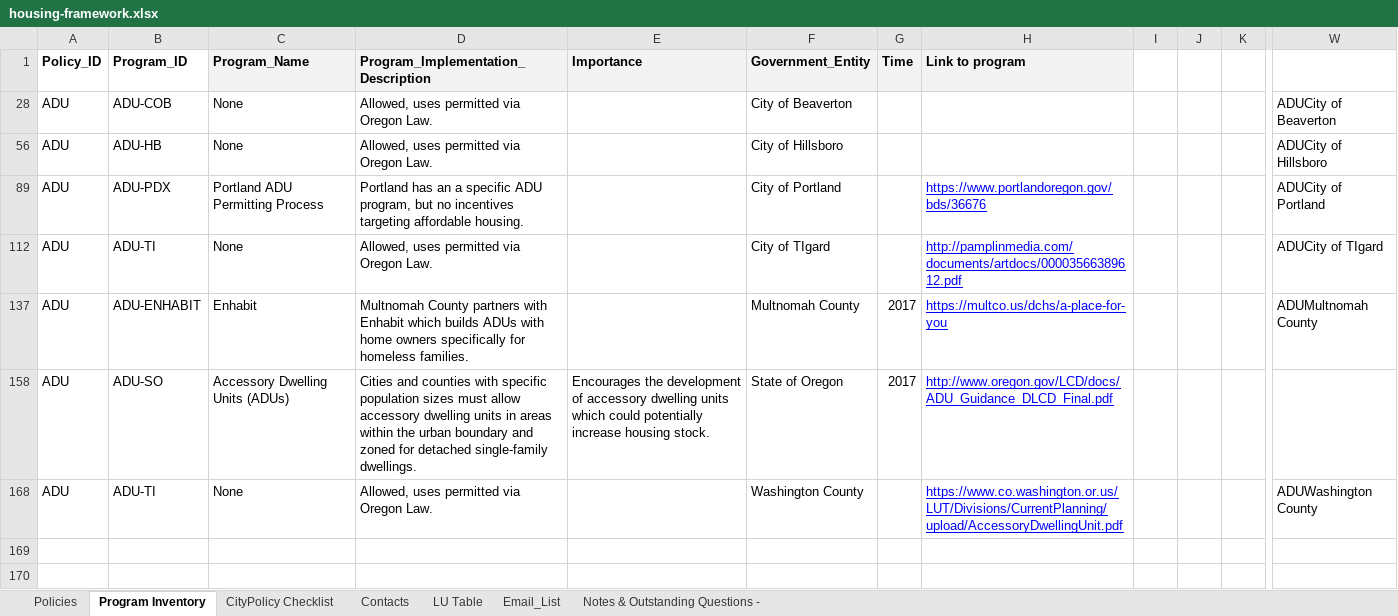
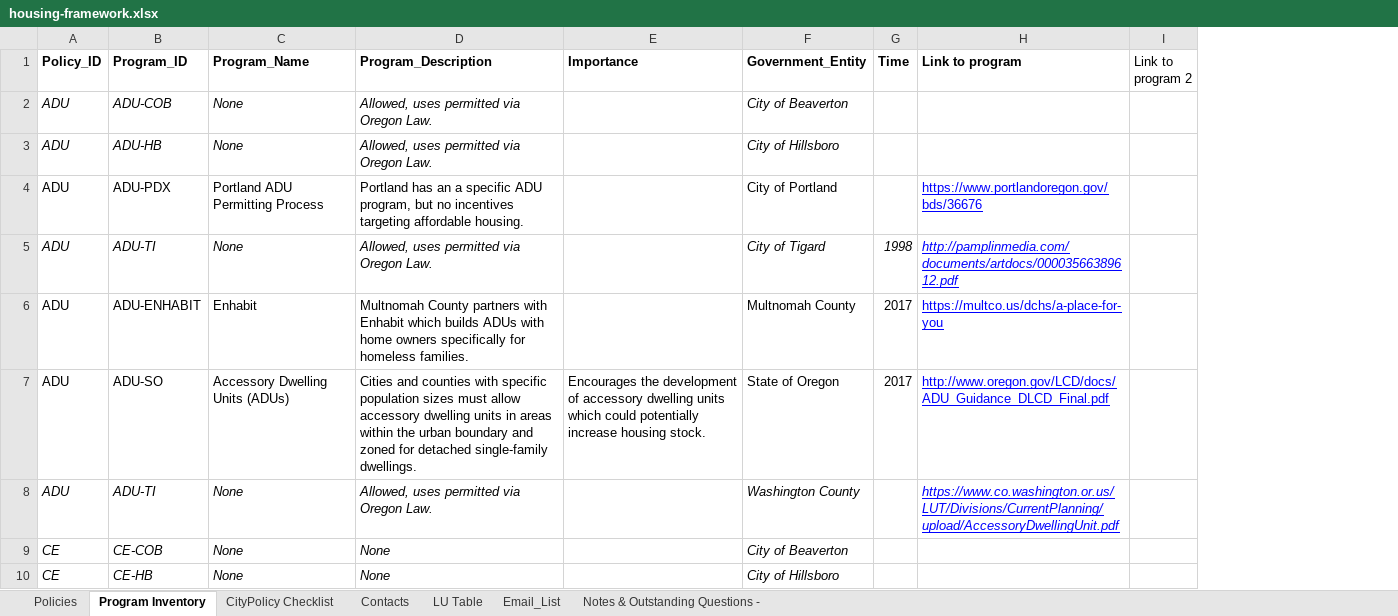
Before and after one commit to hackoregon/housing-2018, an Excel workbook: data/housing-framework.xlsx, sheet Program Inventory, drawn as a sheet; only a part is shown, gaps mark what is left out; values as stored, in another font and other column widths than the file's, no borders; conditional formats not drawn; removed rows and columns are numbered as before the commit, all else as after; rows hold the shown columns only; the diff covers the shown part only; the diff names each change by its address in the sheet, - before the commit and + after, or states it on an @@ line.

Commit message:
new downloaded of housing framework

```diff
--- a/data/housing-framework.xlsx (sheet Program Inventory)
+++ b/data/housing-framework.xlsx (sheet Program Inventory)
-column D, rows 1-168: Program_Implementation_Description | Allowed, uses permitted via Oregon Law. | Allowed, uses permitted via Oregon Law. | Portland has an a specific ADU program, but no incentives targeting affordable housing. | Allowed, uses permitted via Oregon Law. | Multnomah County partners with Enhabit which builds ADUs with home owners specifically for homeless families. | Cities and counties with specific population sizes must allow accessory dwelling units in areas within the urban boundary and zoned for detached single-family dwellings. | Allowed, uses permitted via Oregon Law.
+column D (Program_Description), rows 2-8: Allowed, uses permitted via Oregon Law. | Allowed, uses permitted via Oregon Law. | Portland has an a specific ADU program, but no incentives targeting affordable housing. | Allowed, uses permitted via Oregon Law. | Multnomah County partners with Enhabit which builds ADUs with home owners specifically for homeless families. | Cities and counties with specific population sizes must allow accessory dwelling units in areas within the urban boundary and zoned for detached single-family dwellings. | Allowed, uses permitted via Oregon Law.
-column I, empty
-column J, empty
-column K, empty
-column W, rows 28-168: ADUCity of Beaverton | ADUCity of Hillsboro | ADUCity of Portland | ADUCity of TIgard | ADUMultnomah County |  | ADUWashington County
+column I (Link to program 2), empty
-C1 fill: #F3F3F3
+C1 fill: none
-E1:H1 fill: #F3F3F3
+E1:H1 fill: none
-A2:C3 italic: off
+A2:C3 italic: on
-F2:F3 italic: off
+F2:F3 italic: on
-A5:C5 italic: off
+A5:C5 italic: on
-F5 (Government_Entity): City of TIgard
+F5 (Government_Entity): City of Tigard
-F5 italic: off
+F5 italic: on
-G5 (Time): (empty)
+G5 (Time): 1998
-H5 italic: off
+H5 italic: on
-A8:C8 italic: off
+A8:C8 italic: on
-F8 italic: off
+F8 italic: on
-H8 italic: off
+H8 italic: on
+row 9: CE | CE-COB | None | None |  | City of Beaverton
+row 10: CE | CE-HB | None | None |  | City of Hillsboro
```
Also changed, not shown: 176 added rows, 15 hidden or unhidden rows and 11 removed columns elsewhere in this sheet, sheet CityPolicy Checklist, sheet Policies, sheet LU Table, sheet Email_List, formulas that keep their value, hidden cells.
